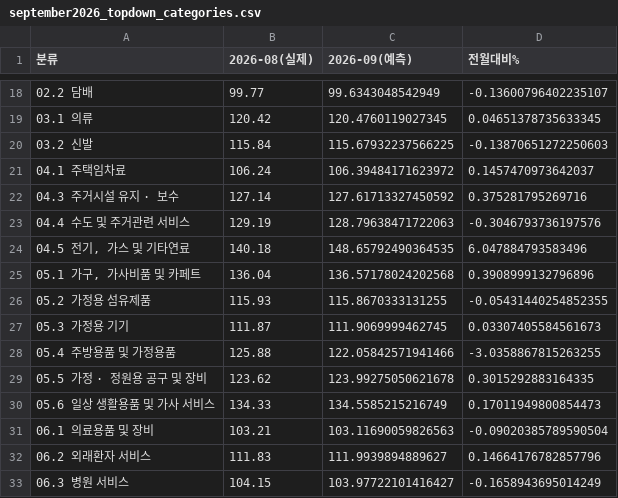
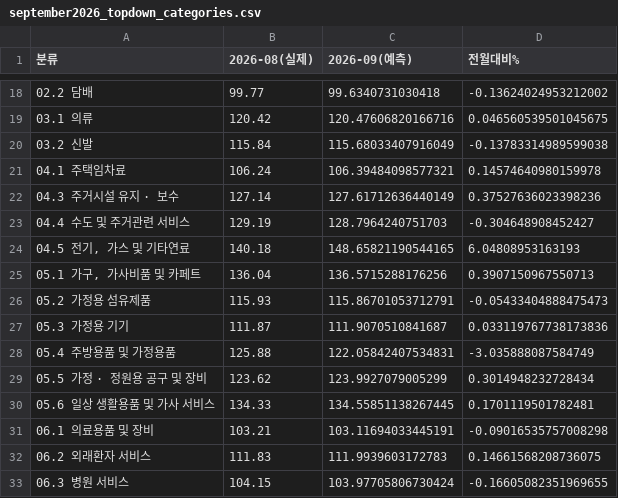
Before and after one commit to jinbala-JWS/JWS-web-DB-Projects, a CSV file: CPI/scripts/september2026_topdown_categories.csv, drawn as a sheet; only a part is shown, gaps mark what is left out; the diff covers the shown part only.

```diff
--- a/CPI/scripts/september2026_topdown_categories.csv
+++ b/CPI/scripts/september2026_topdown_categories.csv
@@ -18,16 +18,16 @@
-02.2 담배,99.77,99.6343048542949,-0.13600796402235107
-03.1 의류,120.42,120.4760119027345,0.04651378735633345
-03.2 신발,115.84,115.67932237566225,-0.13870651272250603
-04.1 주택임차료,106.24,106.39484171623972,0.1457470973642037
-04.3 주거시설 유지 · 보수,127.14,127.61713327450592,0.375281795269716
-04.4 수도 및 주거관련 서비스,129.19,128.79638471722063,-0.3046793736197576
-"04.5 전기, 가스 및 기타연료",140.18,148.65792490364535,6.047884793583496
-"05.1 가구, 가사비품 및 카페트",136.04,136.57178024202568,0.3908999132796896
-05.2 가정용 섬유제품,115.93,115.8670333131255,-0.05431440254852355
-05.3 가정용 기기,111.87,111.9069999462745,0.03307405584561673
-05.4 주방용품 및 가정용품,125.88,122.05842571941466,-3.0358867815263255
-05.5 가정 · 정원용 공구 및 장비,123.62,123.99275050621678,0.3015292883164335
-05.6 일상 생활용품 및 가사 서비스,134.33,134.5585215216749,0.17011949800854473
-06.1 의료용품 및 장비,103.21,103.11690059826563,-0.09020385789590504
-06.2 외래환자 서비스,111.83,111.9939894889627,0.14664176782857796
-06.3 병원 서비스,104.15,103.97722101416427,-0.1658943695014249
+02.2 담배,99.77,99.6340731030418,-0.13624024953212002
+03.1 의류,120.42,120.47606820166716,0.046560539501045675
+03.2 신발,115.84,115.68033407916049,-0.13783314989599038
+04.1 주택임차료,106.24,106.39484098577321,0.14574640980159978
+04.3 주거시설 유지 · 보수,127.14,127.61712636440149,0.37527636023398236
+04.4 수도 및 주거관련 서비스,129.19,128.7964240751703,-0.304648908452427
+"04.5 전기, 가스 및 기타연료",140.18,148.65821190544165,6.04808953163193
+"05.1 가구, 가사비품 및 카페트",136.04,136.5715288176256,0.3907150967550713
+05.2 가정용 섬유제품,115.93,115.86701053712791,-0.05433404888475473
+05.3 가정용 기기,111.87,111.9070510841687,0.033119767738173836
+05.4 주방용품 및 가정용품,125.88,122.05842407534831,-3.035888087584749
+05.5 가정 · 정원용 공구 및 장비,123.62,123.9927079005299,0.3014948232728434
+05.6 일상 생활용품 및 가사 서비스,134.33,134.55851138267445,0.1701119501782481
+06.1 의료용품 및 장비,103.21,103.11694033445191,-0.09016535757008298
+06.2 외래환자 서비스,111.83,111.9939603172783,0.14661568208736075
+06.3 병원 서비스,104.15,103.97705806730424,-0.16605082351969655
```
Also changed, not shown: 70 edited cells elsewhere in this file, CPI/scripts/raw_opinet_auto_lpg.tsv, CPI/scripts/raw_opinet_gasoline_diesel_kerosene.tsv, 4 other files.
